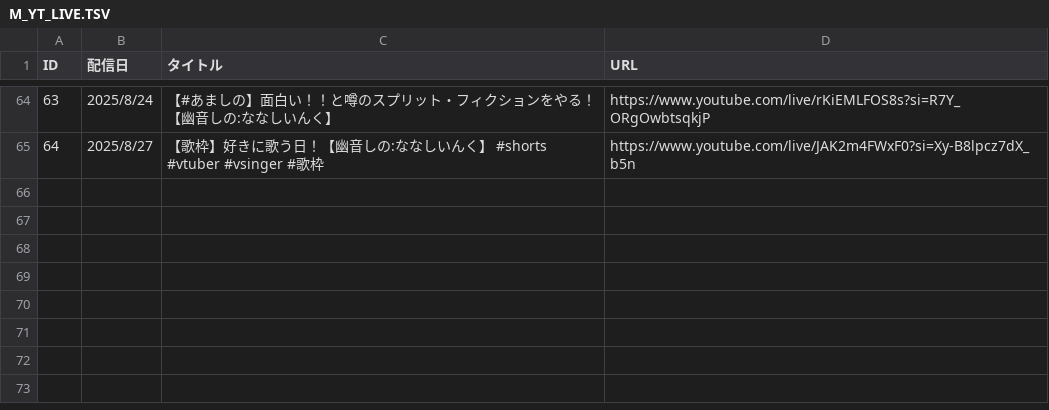
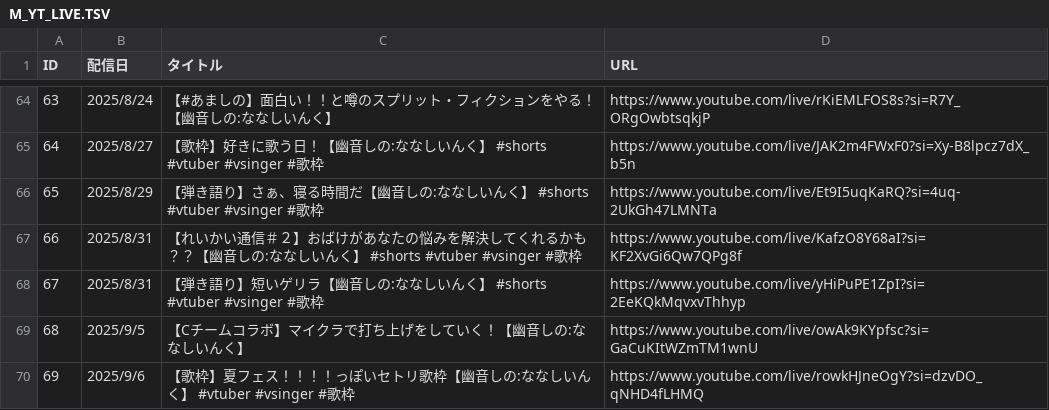
Before and after one commit to kajuen-kajuen/shinoutatime-streamlit, a TSV file: data/M_YT_LIVE.TSV, drawn as a sheet; only a part is shown, gaps mark what is left out; the diff names each change by its address in the sheet, - before the commit and + after, or states it on an @@ line.

```diff
--- a/data/M_YT_LIVE.TSV
+++ b/data/M_YT_LIVE.TSV
+row 66: 65 | 2025/8/29 | 【弾き語り】さぁ、寝る時間だ【幽音しの:ななしいんく】 #shorts #vtuber #vsinger #歌枠 | https://www.youtube.com/live/Et9I5uqKaRQ?si=4uq-2UkGh47LMNTa
+row 67: 66 | 2025/8/31 | 【れいかい通信＃２】おばけがあなたの悩みを解決してくれるかも？？【幽音しの:ななしいんく】 #shorts #vtuber #vsinger #歌枠 | https://www.youtube.com/live/KafzO8Y68aI?si=KF2XvGi6Qw7QPg8f
+row 68: 67 | 2025/8/31 | 【弾き語り】短いゲリラ【幽音しの:ななしいんく】 #shorts #vtuber #vsinger #歌枠 | https://www.youtube.com/live/yHiPuPE1ZpI?si=2EeKQkMqvxvThhyp
+row 69: 68 | 2025/9/5 | 【Cチームコラボ】マイクラで打ち上げをしていく！【幽音しの:ななしいんく】 | https://www.youtube.com/live/owAk9KYpfsc?si=GaCuKItWZmTM1wnU
+row 70: 69 | 2025/9/6 | 【歌枠】夏フェス！！！！っぽいセトリ歌枠【幽音しの:ななしいんく】 #vtuber #vsinger #歌枠 | https://www.youtube.com/live/rowkHJneOgY?si=dzvDO_qNHD4fLHMQ
```
Also changed, not shown: data/M_YT_LIVE_TIMESTAMP.TSV.
